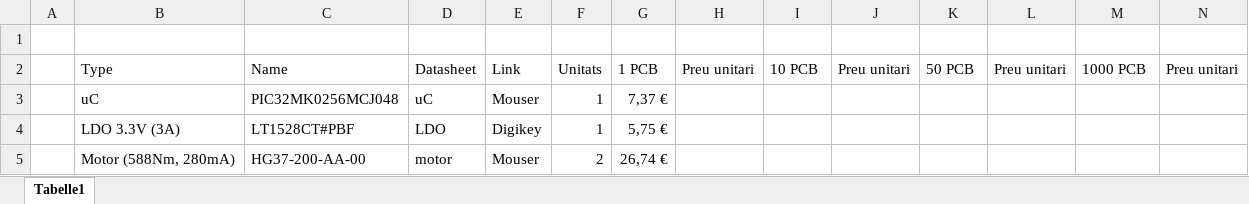
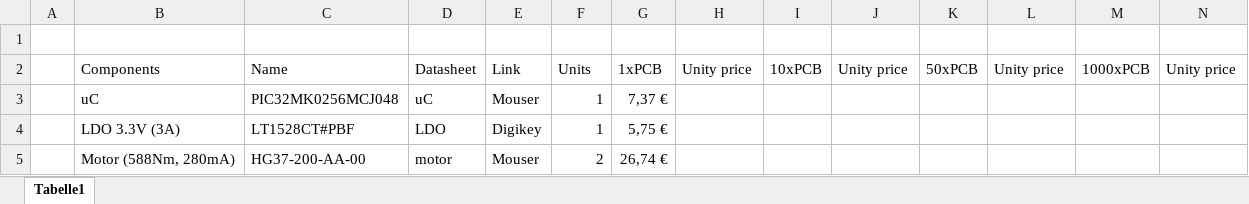
Before and after one commit to adriabrucortes/DIJOUS_4_PORTES, an Excel workbook: DOC/component_list.xlsx, sheet Tabelle1, drawn as a sheet; only a part is shown; values as stored, in another font and other column widths than the file's, no cell formats; removed rows and columns are numbered as before the commit, all else as after; rows hold the shown columns only; the diff covers the shown part only; the diff names each change by its address in the sheet, - before the commit and + after, or states it on an @@ line.

```diff
--- a/DOC/component_list.xlsx (sheet Tabelle1)
+++ b/DOC/component_list.xlsx (sheet Tabelle1)
-row 2:  | Type | Name | Datasheet | Link | Unitats | 1 PCB | Preu unitari | 10 PCB | Preu unitari | 50 PCB | Preu unitari | 1000 PCB | Preu unitari
+row 2:  | Components | Name | Datasheet | Link | Units | 1xPCB | Unity price | 10xPCB | Unity price | 50xPCB | Unity price | 1000xPCB | Unity price
```
Also changed, not shown: 7 added rows, 1 removed row and 21 edited cells elsewhere in this sheet, cell formats.
